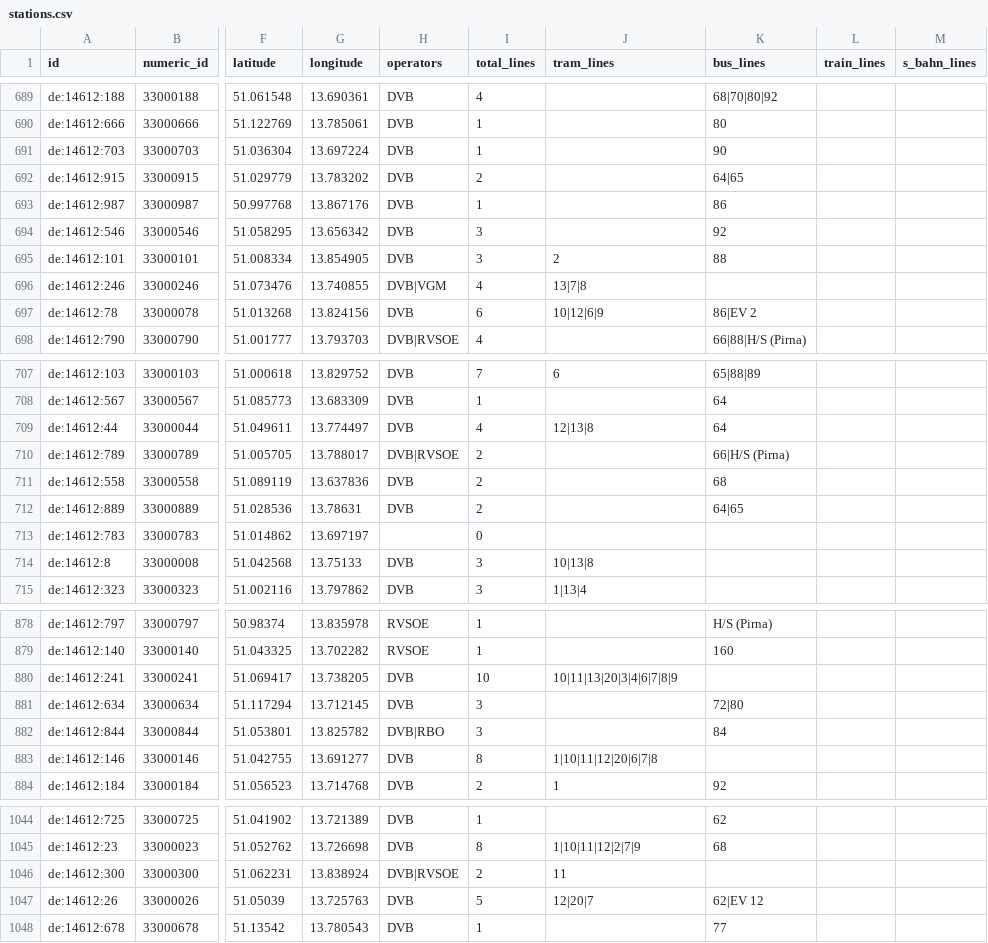
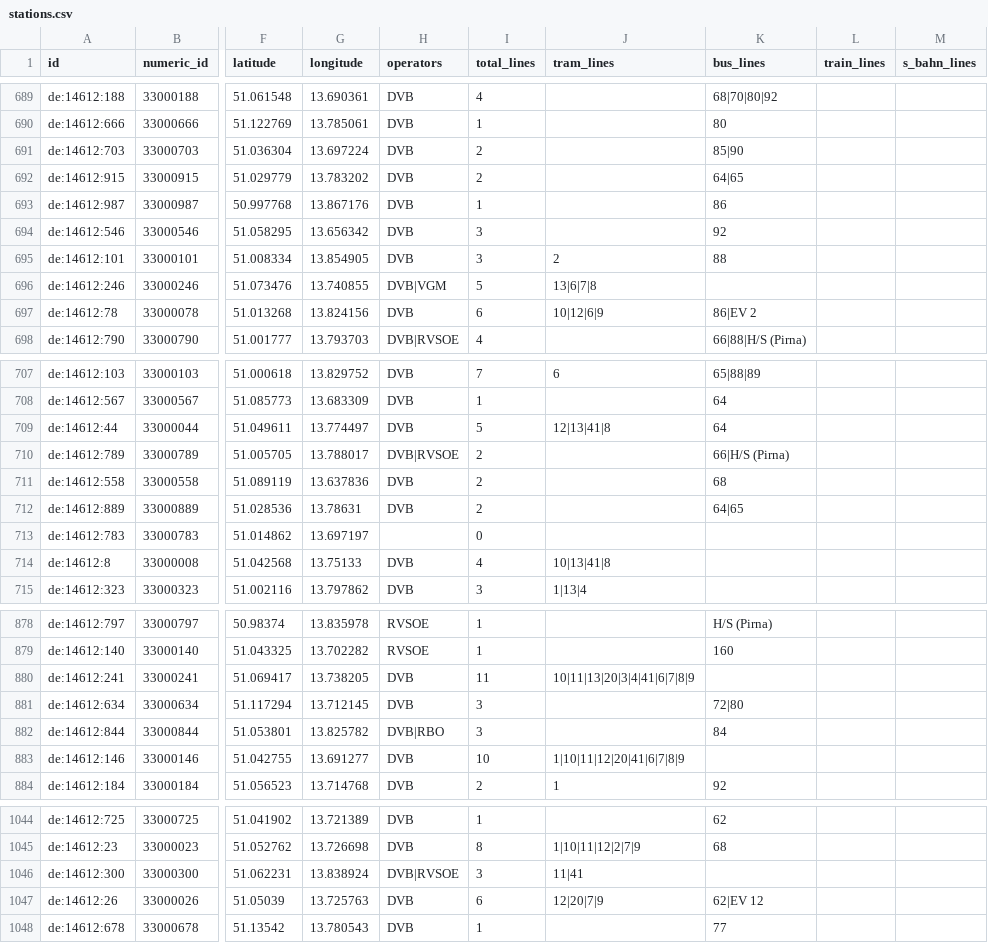
Before and after one commit to kiliankoe/vvo, a CSV file: data/stations.csv, drawn as a sheet; only a part is shown, gaps mark what is left out; the diff covers the shown part only; the diff names each change by its address in the sheet, - before the commit and + after, or states it on an @@ line.

```diff
--- a/data/stations.csv
+++ b/data/stations.csv
-I691 (total_lines): 1
+I691 (total_lines): 2
-K691 (bus_lines): 90
+K691 (bus_lines): 85|90
-I696 (total_lines): 4
+I696 (total_lines): 5
-J696 (tram_lines): 13|7|8
+J696 (tram_lines): 13|6|7|8
-I709 (total_lines): 4
+I709 (total_lines): 5
-J709 (tram_lines): 12|13|8
+J709 (tram_lines): 12|13|41|8
-I714 (total_lines): 3
+I714 (total_lines): 4
-J714 (tram_lines): 10|13|8
+J714 (tram_lines): 10|13|41|8
-I880 (total_lines): 10
+I880 (total_lines): 11
-J880 (tram_lines): 10|11|13|20|3|4|6|7|8|9
+J880 (tram_lines): 10|11|13|20|3|4|41|6|7|8|9
-I883 (total_lines): 8
+I883 (total_lines): 10
-J883 (tram_lines): 1|10|11|12|20|6|7|8
+J883 (tram_lines): 1|10|11|12|20|41|6|7|8|9
-I1046 (total_lines): 2
+I1046 (total_lines): 3
-J1046 (tram_lines): 11
+J1046 (tram_lines): 11|41
-I1047 (total_lines): 5
+I1047 (total_lines): 6
-J1047 (tram_lines): 12|20|7
+J1047 (tram_lines): 12|20|7|9
```
Also changed, not shown: 107 edited cells elsewhere in this file, 3 other files.
